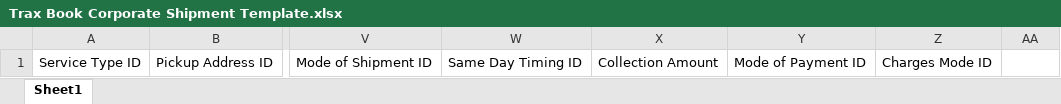
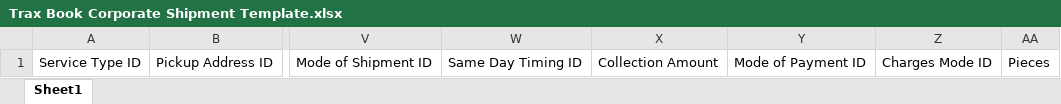
Before and after one commit to NajamNazar712/sonic, an Excel workbook: public/file/Trax Book Corporate Shipment Template.xlsx, sheet Sheet1, drawn as a sheet; only a part is shown, gaps mark what is left out; values as stored, in another font and other column widths than the file's, no borders; the diff names each change by its address in the sheet, - before the commit and + after, or states it on an @@ line.

Commit message:
in progress api excel and form done working on airway bill

```diff
--- a/public/file/Trax Book Corporate Shipment Template.xlsx (sheet Sheet1)
+++ b/public/file/Trax Book Corporate Shipment Template.xlsx (sheet Sheet1)
-AA1: (empty)
+AA1: Pieces
```
Also changed, not shown: public/file/Trax Book Shipment Template.xlsx, 7 other files.
